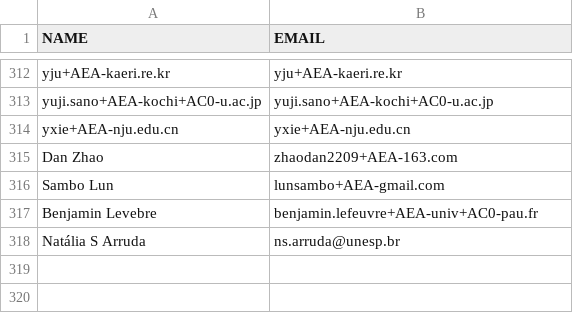
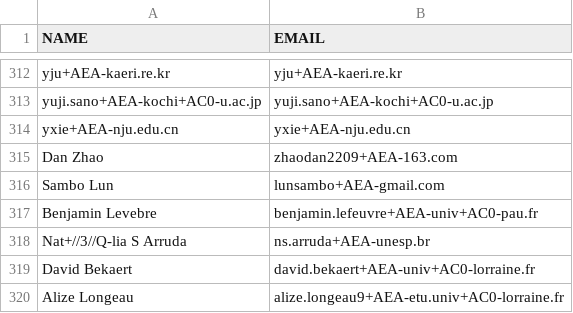
Before and after one commit to miniruedi/symposium_orga, a CSV file: 2025/emails_list_miniRUEDI_Symposium_2025.csv, drawn as a sheet; only a part is shown, gaps mark what is left out.

Commit message:
add emails

```diff
--- a/2025/emails_list_miniRUEDI_Symposium_2025.csv
+++ b/2025/emails_list_miniRUEDI_Symposium_2025.csv
@@ -317,2 +317,4 @@ Sambo Lun,lunsambo+AEA-gmail.com
 Benjamin Levebre,benjamin.lefeuvre+AEA-univ+AC0-pau.fr
-Natália S Arruda,ns.arruda@unesp.br
+Nat+//3//Q-lia S Arruda,ns.arruda+AEA-unesp.br
+David Bekaert,david.bekaert+AEA-univ+AC0-lorraine.fr
+Alize Longeau,alize.longeau9+AEA-etu.univ+AC0-lorraine.fr
```
